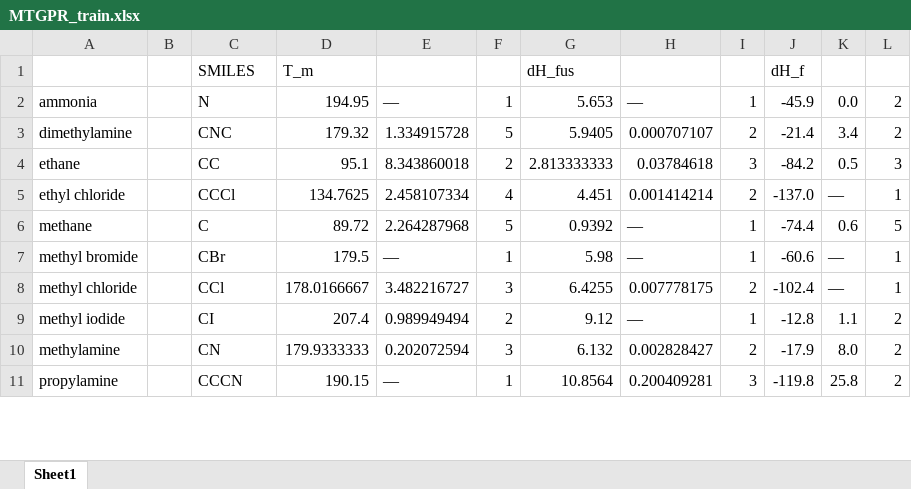
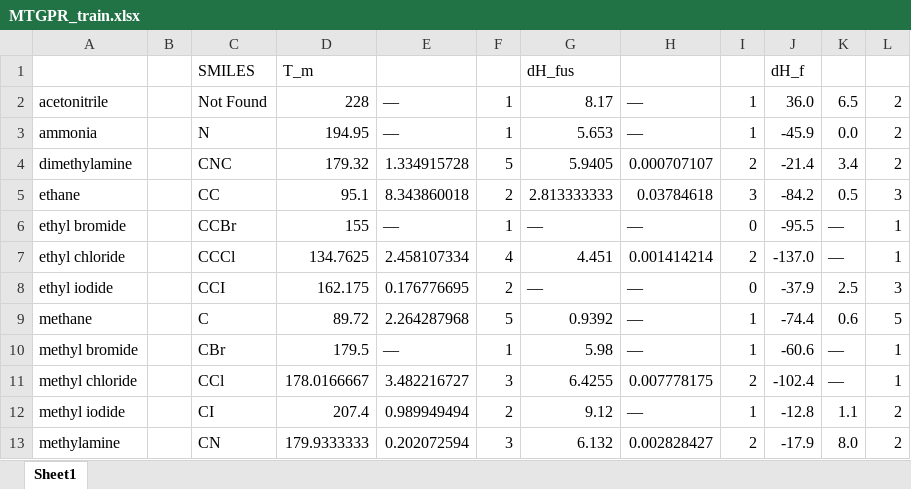
Before and after one commit to AlexGlotov117/chem-forge, an Excel workbook: MTGPR_train.xlsx, sheet Sheet1, drawn as a sheet; only a part is shown; the shorter side is filled out with more unchanged rows; values as stored, in another font and other column widths than the file's, no borders; conditional formats not drawn; the diff covers the shown part only; the diff names each change by its address in the sheet, - before the commit and + after, or states it on an @@ line.

```diff
--- a/MTGPR_train.xlsx (sheet Sheet1)
+++ b/MTGPR_train.xlsx (sheet Sheet1)
+row 2: acetonitrile |  | Not Found | 228 | — | 1 | 8.17 | — | 1 | 36.0 | 6.5 | 2
+row 6: ethyl bromide |  | CCBr | 155 | — | 1 | — | — | 0 | -95.5 | — | 1
+row 8: ethyl iodide |  | CCI | 162.175 | 0.176776695 | 2 | — | — | 0 | -37.9 | 2.5 | 3
```
Also changed, not shown: 14 added rows, 5 removed rows and 7 edited cells elsewhere in this sheet, MTGPR_test.xlsx, 7 other files.
